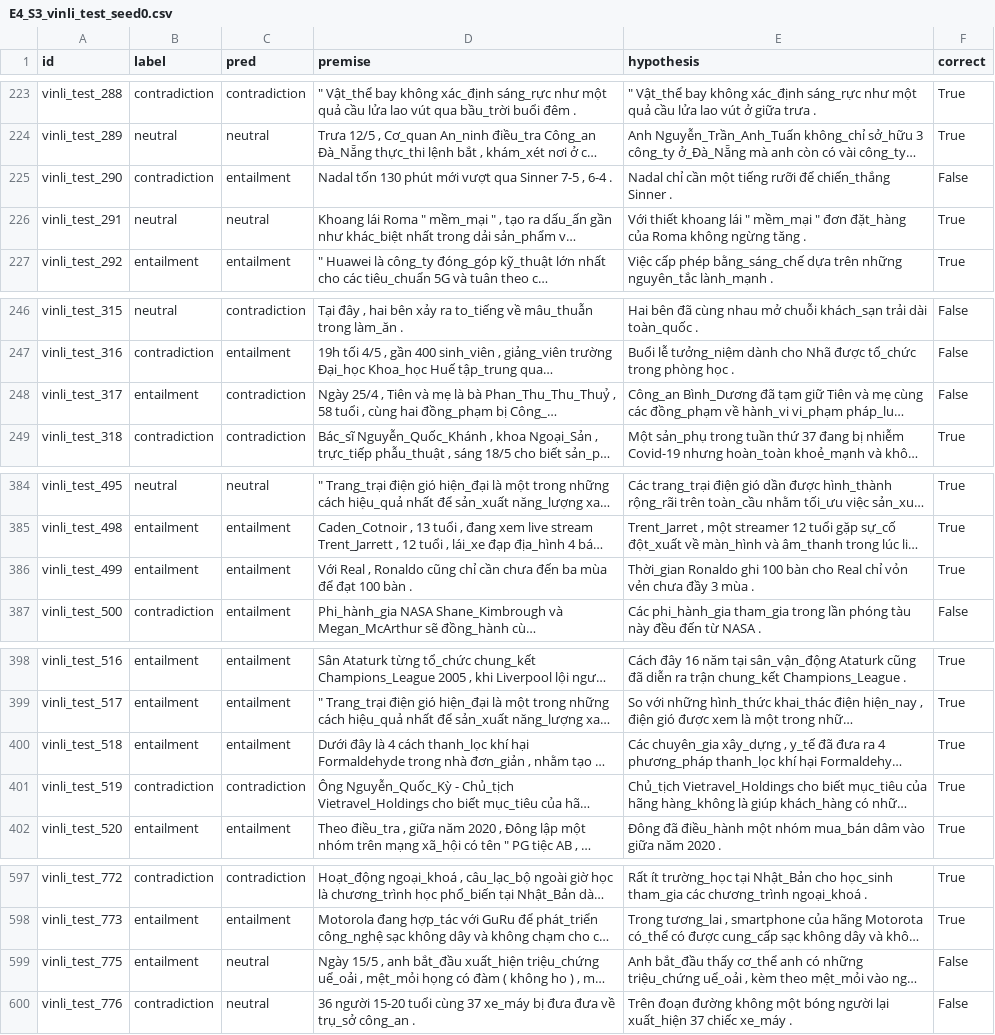
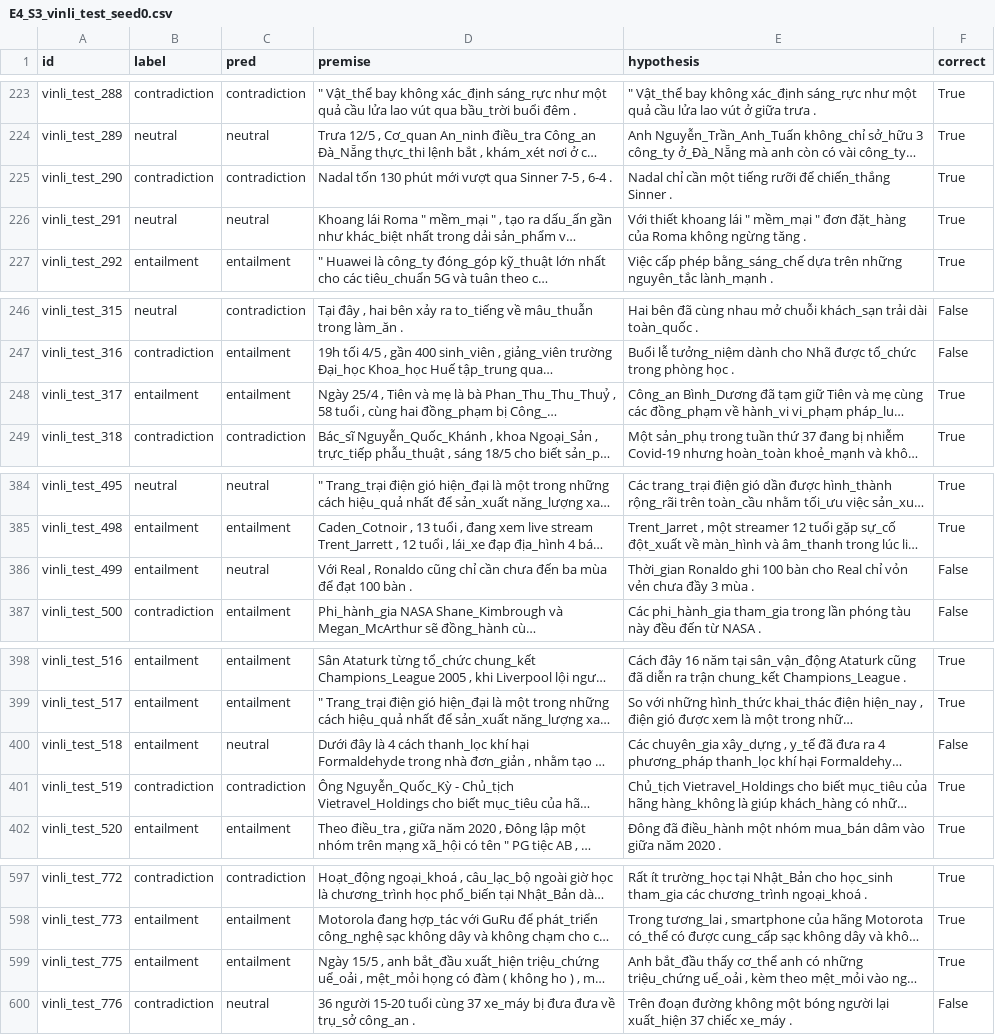
Before and after one commit to quanuiter/NLI, a CSV file: results/preds/E4_S3_vinli_test_seed0.csv, drawn as a sheet; only a part is shown, gaps mark what is left out; long unchanged cells end in …; the diff covers the shown part only; the diff names each change by its address in the sheet, - before the commit and + after, or states it on an @@ line.

```diff
--- a/results/preds/E4_S3_vinli_test_seed0.csv
+++ b/results/preds/E4_S3_vinli_test_seed0.csv
-C225 (pred): entailment
+C225 (pred): contradiction
-F225 (correct): False
+F225 (correct): True
-C248 (pred): contradiction
+C248 (pred): entailment
-F248 (correct): False
+F248 (correct): True
-C386 (pred): entailment
+C386 (pred): neutral
-F386 (correct): True
+F386 (correct): False
-C400 (pred): entailment
+C400 (pred): neutral
-F400 (correct): True
+F400 (correct): False
-C599 (pred): neutral
+C599 (pred): entailment
-F599 (correct): False
+F599 (correct): True
```
Also changed, not shown: 53 edited cells elsewhere in this file, results/analysis/loi_mau_moi_mo_hinh_deu_sai.csv, results/preds/E3_S2_vinli_test_seed0.csv, 36 other files.
